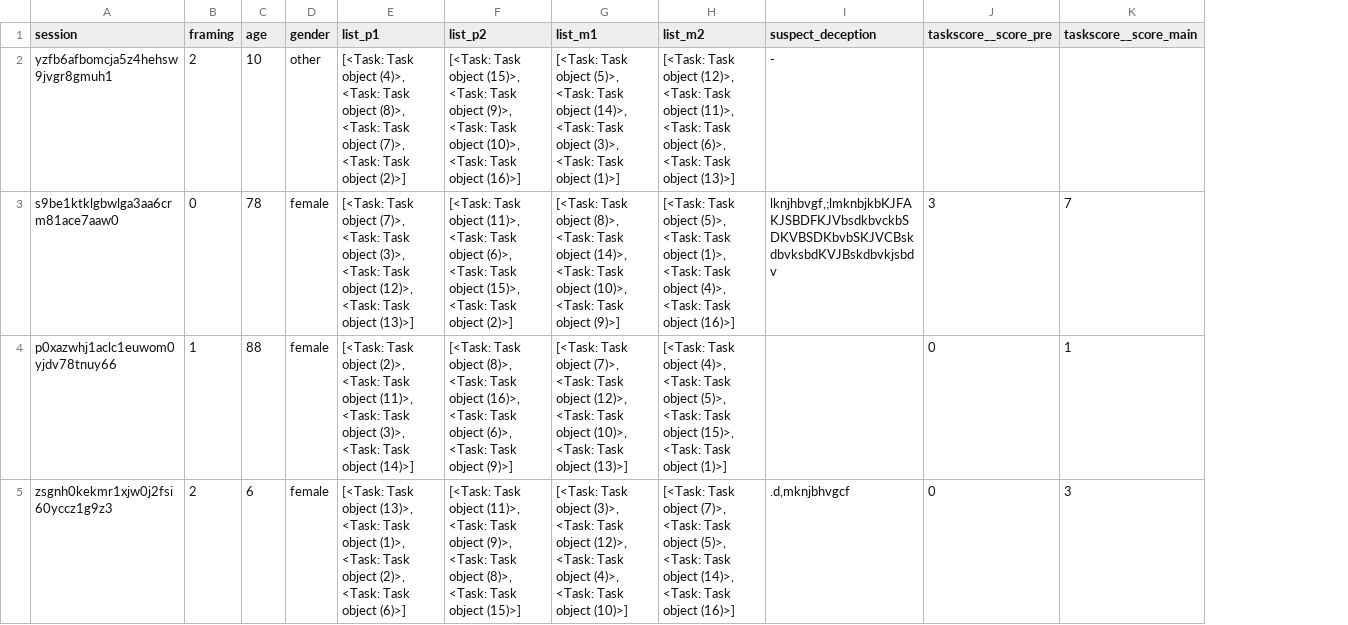
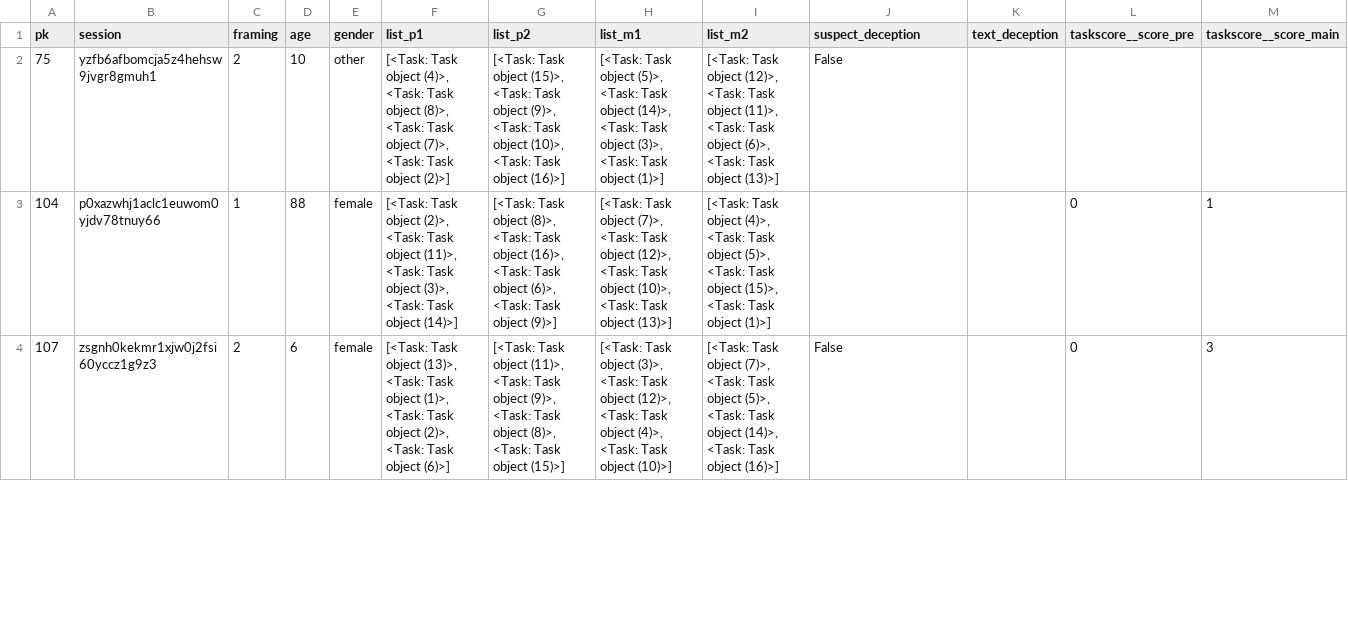
Before and after one commit to s8juschu/MAWebapp, a CSV file: SinglePage/submission_score.csv, drawn as a sheet; only a part is shown; removed rows and columns are numbered as before the commit, all else as after; the diff covers the shown part only; the diff names each change by its address in the sheet, - before the commit and + after, or states it on an @@ line.

Commit message:
Allow export single data

```diff
--- a/SinglePage/submission_score.csv
+++ b/SinglePage/submission_score.csv
+column A (pk), rows 2-4: 75 | 104 | 107
+column K (text_deception), empty
-J2 (suspect_deception): -
+J2 (suspect_deception): False
-row 3: s9be1ktklgbwlga3aa6crm81ace7aaw0 | 0 | 78 | female | [<Task: Task object (7)>, <Task: Task object (3)>, <Task: Task object (12)>, <Task: Task object (13)>] | [<Task: Task object (11)>, <Task: Task object (6)>, <Task: Task object (15)>, <Task: Task object (2)>] | [<Task: Task object (8)>, <Task: Task object (14)>, <Task: Task object (10)>, <Task: Task object (9)>] | [<Task: Task object (5)>, <Task: Task object (1)>, <Task: Task object (4)>, <Task: Task object (16)>] | lknjhbvgf,;lmknbjkbKJFAKJSBDFKJVbsdkbvckbSDKVBSDKbvbSKJVCBskdbvksbdKVJBskdbvkjsbdv | 3 | 7
-J4 (suspect_deception): .d,mknjbhvgcf
+J4 (suspect_deception): False
```
Also changed, not shown: 11 added rows elsewhere in this file, 14 other files.
